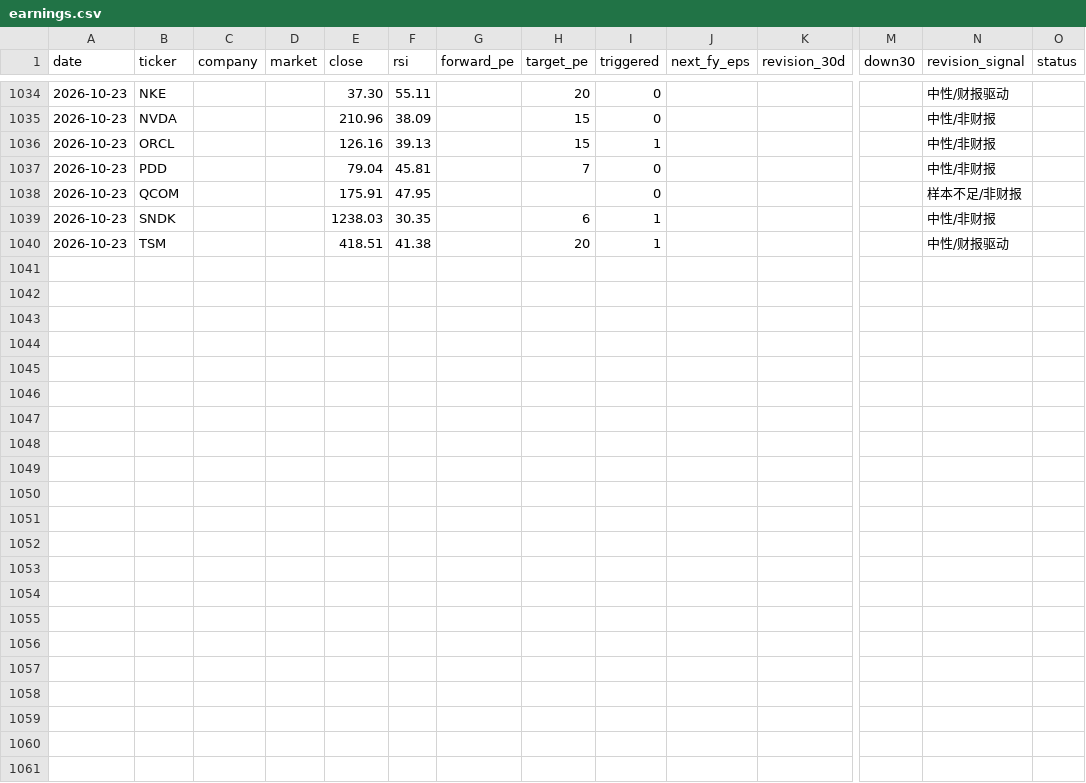
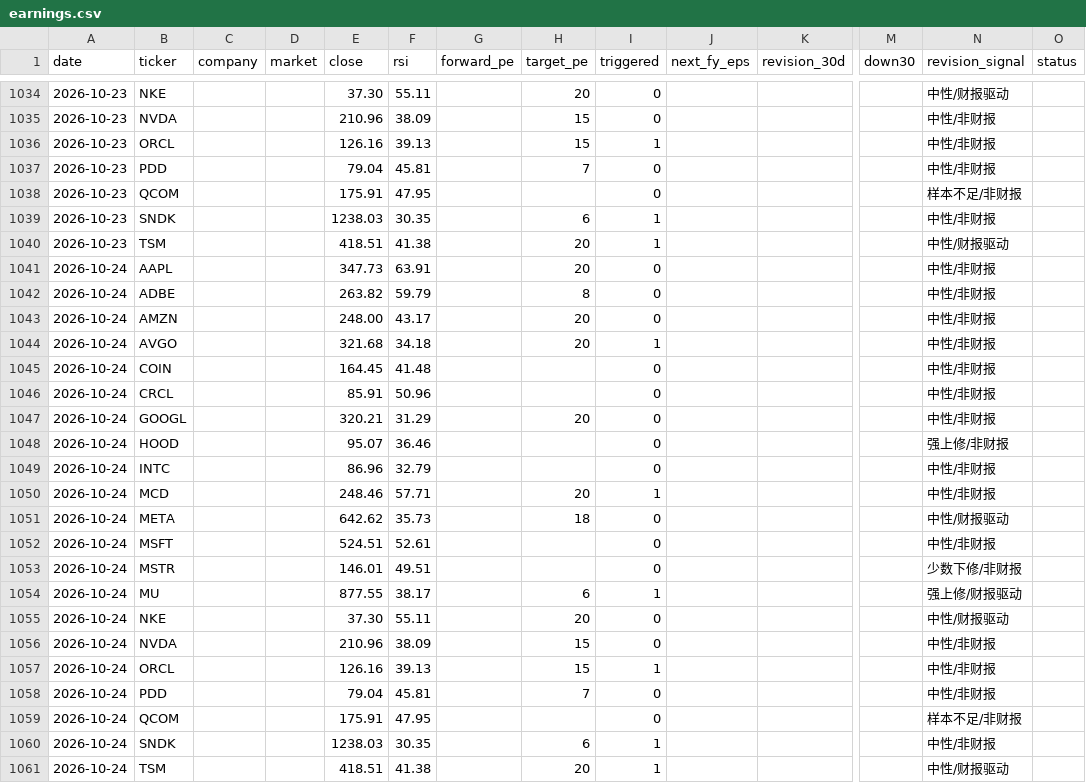
Before and after one commit to cool1990/Invest_Dashboard_V2, a CSV file: data/raw/us/earnings.csv, drawn as a sheet; only a part is shown, gaps mark what is left out; rows hold the shown columns only; the diff names each change by its address in the sheet, - before the commit and + after, or states it on an @@ line.

```diff
--- a/data/raw/us/earnings.csv
+++ b/data/raw/us/earnings.csv
+row 1041: 2026-10-24 | AAPL |  |  | 347.73 | 63.91 |  | 20 | 0 |  |  |  | 中性/非财报
+row 1042: 2026-10-24 | ADBE |  |  | 263.82 | 59.79 |  | 8 | 0 |  |  |  | 中性/非财报
+row 1043: 2026-10-24 | AMZN |  |  | 248.00 | 43.17 |  | 20 | 0 |  |  |  | 中性/非财报
+row 1044: 2026-10-24 | AVGO |  |  | 321.68 | 34.18 |  | 20 | 1 |  |  |  | 中性/非财报
+row 1045: 2026-10-24 | COIN |  |  | 164.45 | 41.48 |  |  | 0 |  |  |  | 中性/非财报
+row 1046: 2026-10-24 | CRCL |  |  | 85.91 | 50.96 |  |  | 0 |  |  |  | 中性/非财报
+row 1047: 2026-10-24 | GOOGL |  |  | 320.21 | 31.29 |  | 20 | 0 |  |  |  | 中性/非财报
+row 1048: 2026-10-24 | HOOD |  |  | 95.07 | 36.46 |  |  | 0 |  |  |  | 强上修/非财报
+row 1049: 2026-10-24 | INTC |  |  | 86.96 | 32.79 |  |  | 0 |  |  |  | 中性/非财报
+row 1050: 2026-10-24 | MCD |  |  | 248.46 | 57.71 |  | 20 | 1 |  |  |  | 中性/非财报
+row 1051: 2026-10-24 | META |  |  | 642.62 | 35.73 |  | 18 | 0 |  |  |  | 中性/财报驱动
+row 1052: 2026-10-24 | MSFT |  |  | 524.51 | 52.61 |  |  | 0 |  |  |  | 中性/非财报
+row 1053: 2026-10-24 | MSTR |  |  | 146.01 | 49.51 |  |  | 0 |  |  |  | 少数下修/非财报
+row 1054: 2026-10-24 | MU |  |  | 877.55 | 38.17 |  | 6 | 1 |  |  |  | 强上修/财报驱动
+row 1055: 2026-10-24 | NKE |  |  | 37.30 | 55.11 |  | 20 | 0 |  |  |  | 中性/财报驱动
+row 1056: 2026-10-24 | NVDA |  |  | 210.96 | 38.09 |  | 15 | 0 |  |  |  | 中性/非财报
+row 1057: 2026-10-24 | ORCL |  |  | 126.16 | 39.13 |  | 15 | 1 |  |  |  | 中性/非财报
+row 1058: 2026-10-24 | PDD |  |  | 79.04 | 45.81 |  | 7 | 0 |  |  |  | 中性/非财报
+row 1059: 2026-10-24 | QCOM |  |  | 175.91 | 47.95 |  |  | 0 |  |  |  | 样本不足/非财报
+row 1060: 2026-10-24 | SNDK |  |  | 1238.03 | 30.35 |  | 6 | 1 |  |  |  | 中性/非财报
+row 1061: 2026-10-24 | TSM |  |  | 418.51 | 41.38 |  | 20 | 1 |  |  |  | 中性/财报驱动
```
Also changed, not shown: data/raw/us/sentiment.csv, data/us/state_log.csv, 3 other files.
